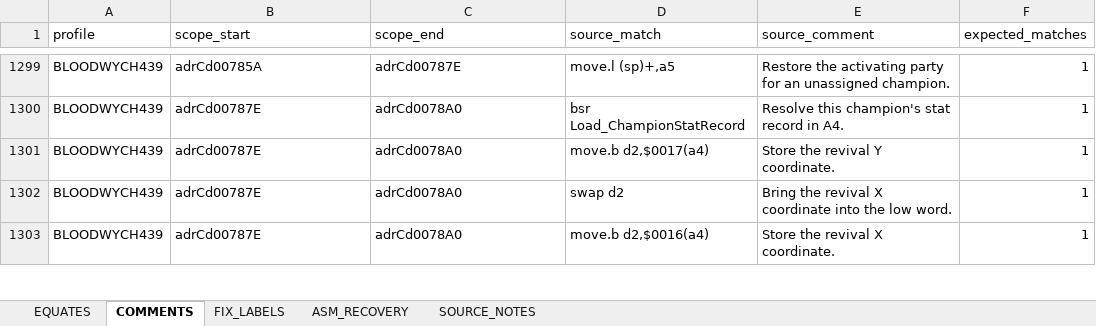
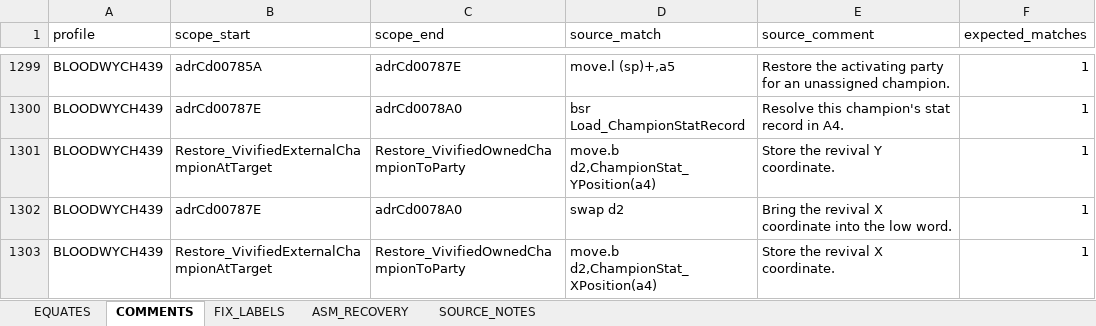
Before and after one commit to HoraceAndTheSpider/Bloodwych-68k, an Excel workbook: cleanup.xlsx, sheet COMMENTS, drawn as a sheet; only a part is shown, gaps mark what is left out; values as stored, in another font and other column widths than the file's, no borders; the diff covers the shown part only; the diff names each change by its address in the sheet, - before the commit and + after, or states it on an @@ line.

```diff
--- a/cleanup.xlsx (sheet COMMENTS)
+++ b/cleanup.xlsx (sheet COMMENTS)
-B1301 (scope_start): adrCd00787E
+B1301 (scope_start): Restore_VivifiedExternalChampionAtTarget
-C1301 (scope_end): adrCd0078A0
+C1301 (scope_end): Restore_VivifiedOwnedChampionToParty
-D1301 (source_match): move.b d2,$0017(a4)
+D1301 (source_match): move.b d2,ChampionStat_YPosition(a4)
-B1303 (scope_start): adrCd00787E
+B1303 (scope_start): Restore_VivifiedExternalChampionAtTarget
-C1303 (scope_end): adrCd0078A0
+C1303 (scope_end): Restore_VivifiedOwnedChampionToParty
-D1303 (source_match): move.b d2,$0016(a4)
+D1303 (source_match): move.b d2,ChampionStat_XPosition(a4)
```
Also changed, not shown: 56 edited cells elsewhere in this sheet, sheet EQUATES, 9 other files.
